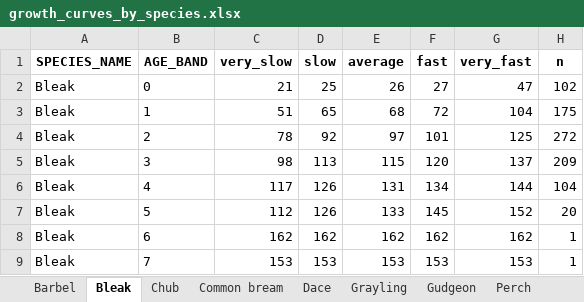
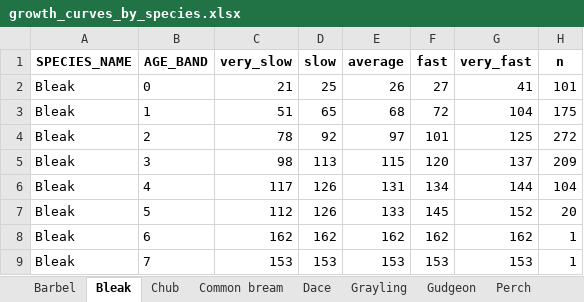
Before and after one commit to ARU-TK/Standard_Growth_Curves, an Excel workbook: outputs/growth_curves_by_species.xlsx, sheet Bleak, drawn as a sheet; values as stored, in another font and other column widths than the file's, no borders; the diff names each change by its address in the sheet, - before the commit and + after, or states it on an @@ line.

```diff
--- a/outputs/growth_curves_by_species.xlsx (sheet Bleak)
+++ b/outputs/growth_curves_by_species.xlsx (sheet Bleak)
-G2 (very_fast): 47
+G2 (very_fast): 41
-H2 (n): 102
+H2 (n): 101
```
Also changed, not shown: sheet Grayling, sheet Chub, sheet Dace, sheet Roach, sheet Common bream, sheet Barbel, 1 more sheet, outputs/growth_curves_by_species_region.xlsx, 13 other files.
